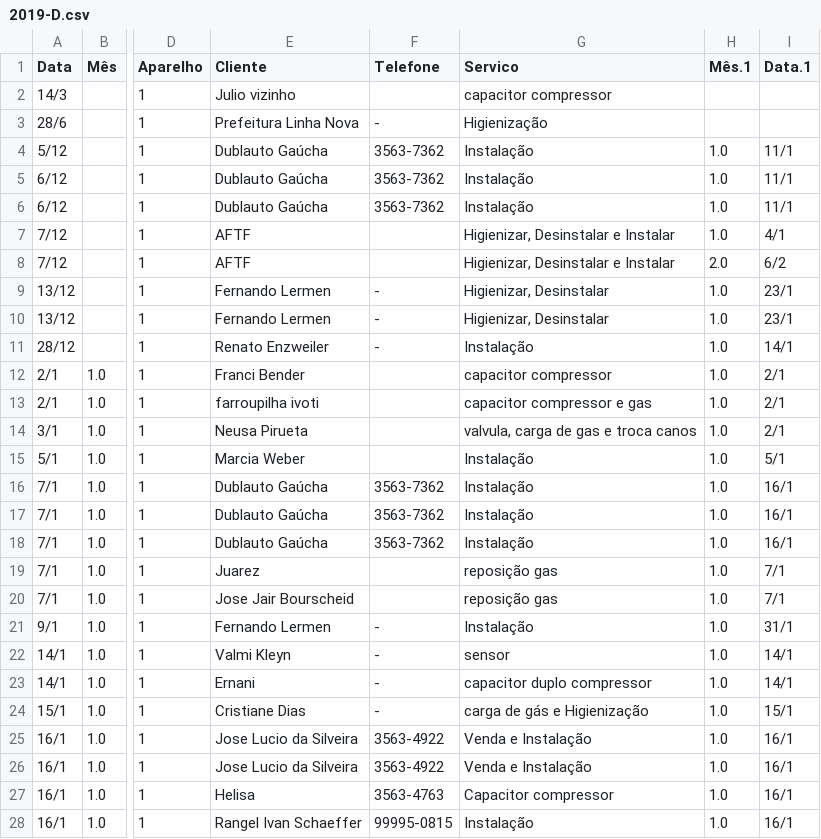
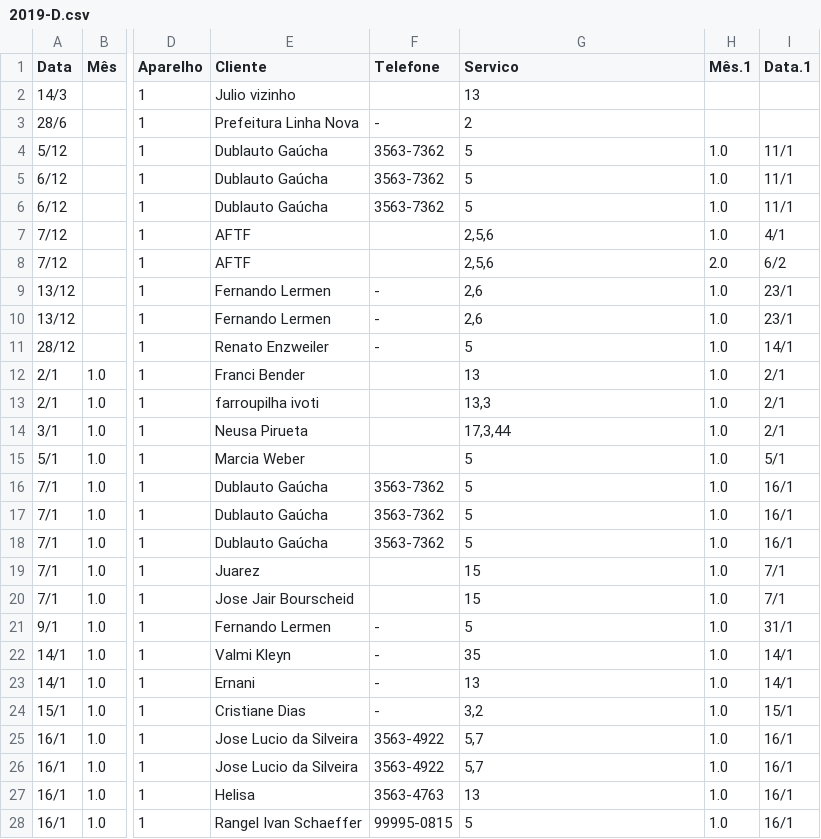
Before and after one commit to lsbrel/file_reader, a CSV file: file/2019-D.csv, drawn as a sheet; only a part is shown, gaps mark what is left out; the diff covers the shown part only; the diff names each change by its address in the sheet, - before the commit and + after, or states it on an @@ line.

```diff
--- a/file/2019-D.csv
+++ b/file/2019-D.csv
-G2 (Servico): capacitor compressor
+G2 (Servico): 13
-G3 (Servico): Higienização
+G3 (Servico): 2
-G4:G6 (Servico): Instalação
+G4:G6 (Servico): 5
-G7:G8 (Servico): Higienizar, Desinstalar e Instalar
+G7:G8 (Servico): 2,5,6
-G9:G10 (Servico): Higienizar, Desinstalar
+G9:G10 (Servico): 2,6
-G11 (Servico): Instalação
+G11 (Servico): 5
-G12 (Servico): capacitor compressor
+G12 (Servico): 13
-G13 (Servico): capacitor compressor e gas
+G13 (Servico): 13,3
-G14 (Servico): valvula, carga de gas e troca canos
+G14 (Servico): 17,3,44
-G15:G18 (Servico): Instalação
+G15:G18 (Servico): 5
-G19:G20 (Servico): reposição gas
+G19:G20 (Servico): 15
-G21 (Servico): Instalação
+G21 (Servico): 5
-G22 (Servico): sensor
+G22 (Servico): 35
-G23 (Servico): capacitor duplo compressor
+G23 (Servico): 13
-G24 (Servico): carga de gás e Higienização
+G24 (Servico): 3,2
-G25:G26 (Servico): Venda e Instalação
+G25:G26 (Servico): 5,7
-G27 (Servico): Capacitor compressor
+G27 (Servico): 13
-G28 (Servico): Instalação
+G28 (Servico): 5
```
Also changed, not shown: 158 edited cells elsewhere in this file, file/2020-E.csv, file/2021-D.csv, 2 other files.
